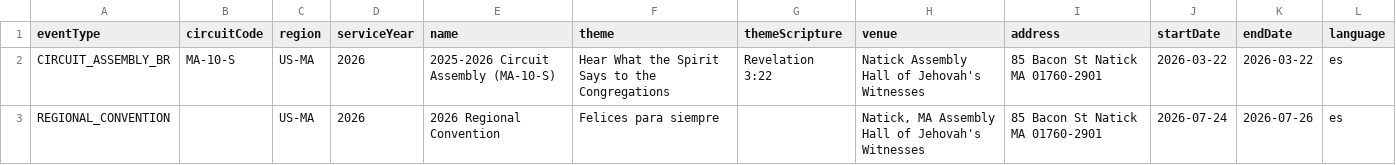
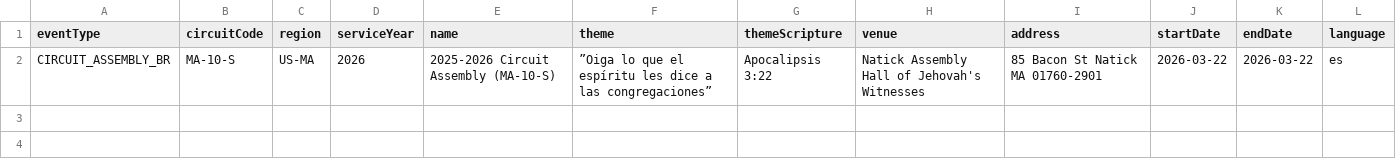
Before and after one commit to jvil-dev/assembly-ops, a CSV file: backend/prisma/seed/events.csv, drawn as a sheet.

Commit message:
chore(backend): trim seed data to circuit assembly only for beta
Remove placeholder Regional Convention from events.csv — production
seed should only contain the real circuit assembly event used for
beta testing.

```diff
--- a/backend/prisma/seed/events.csv
+++ b/backend/prisma/seed/events.csv
@@ -1,3 +1,2 @@
 eventType,circuitCode,region,serviceYear,name,theme,themeScripture,venue,address,startDate,endDate,language
-CIRCUIT_ASSEMBLY_BR,MA-10-S,US-MA,2026,2025-2026 Circuit Assembly (MA-10-S),"Hear What the Spirit Says to the Congregations",Revelation 3:22,Natick Assembly Hall of Jehovah's Witnesses,85 Bacon St Natick MA 01760-2901,2026-03-22,2026-03-22,es
-REGIONAL_CONVENTION,,US-MA,2026,2026 Regional Convention,Felices para siempre,,"Natick, MA Assembly Hall of Jehovah's Witnesses",85 Bacon St Natick MA 01760-2901,2026-07-24,2026-07-26,es
+CIRCUIT_ASSEMBLY_BR,MA-10-S,US-MA,2026,2025-2026 Circuit Assembly (MA-10-S),”Oiga lo que el espíritu les dice a las congregaciones”,Apocalipsis 3:22,Natick Assembly Hall of Jehovah's Witnesses,85 Bacon St Natick MA 01760-2901,2026-03-22,2026-03-22,es
```
